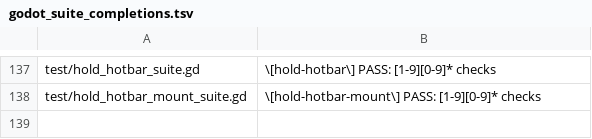
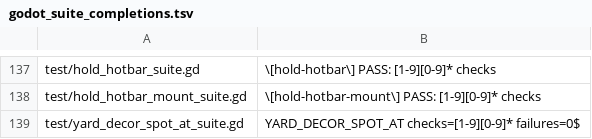
Before and after one commit to narutojzm1-dot/youjia, a TSV file: tools/lib/godot_suite_completions.tsv, drawn as a sheet; only a part is shown, gaps mark what is left out.

```diff
--- a/tools/lib/godot_suite_completions.tsv
+++ b/tools/lib/godot_suite_completions.tsv
@@ -138 +138,2 @@ test/hold_hotbar_suite.gd	\[hold-hotbar\] PASS: [1-9][0-9]* checks
 test/hold_hotbar_mount_suite.gd	\[hold-hotbar-mount\] PASS: [1-9][0-9]* checks
+test/yard_decor_spot_at_suite.gd	YARD_DECOR_SPOT_AT checks=[1-9][0-9]* failures=0$
```
Also changed, not shown: 31 other files.
